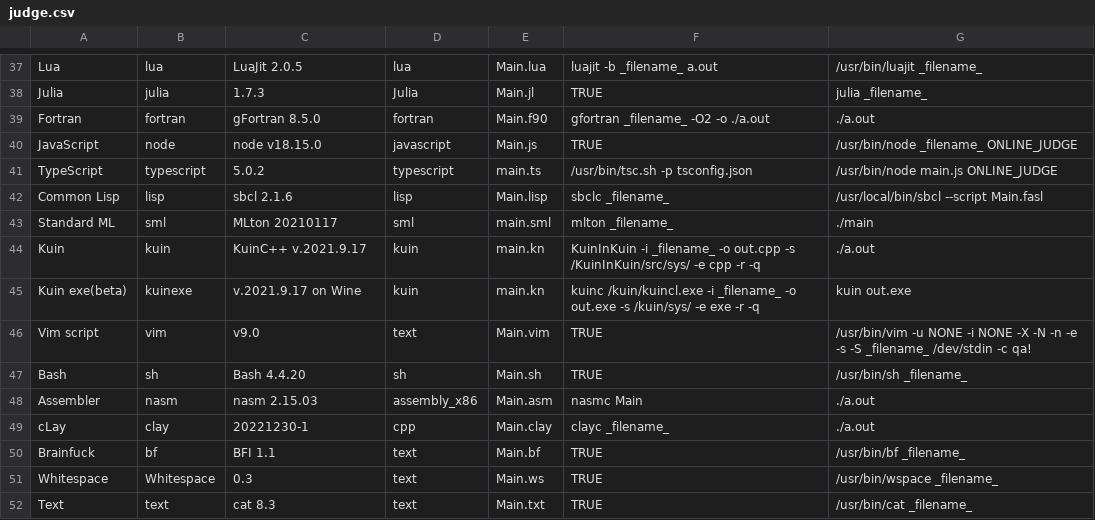
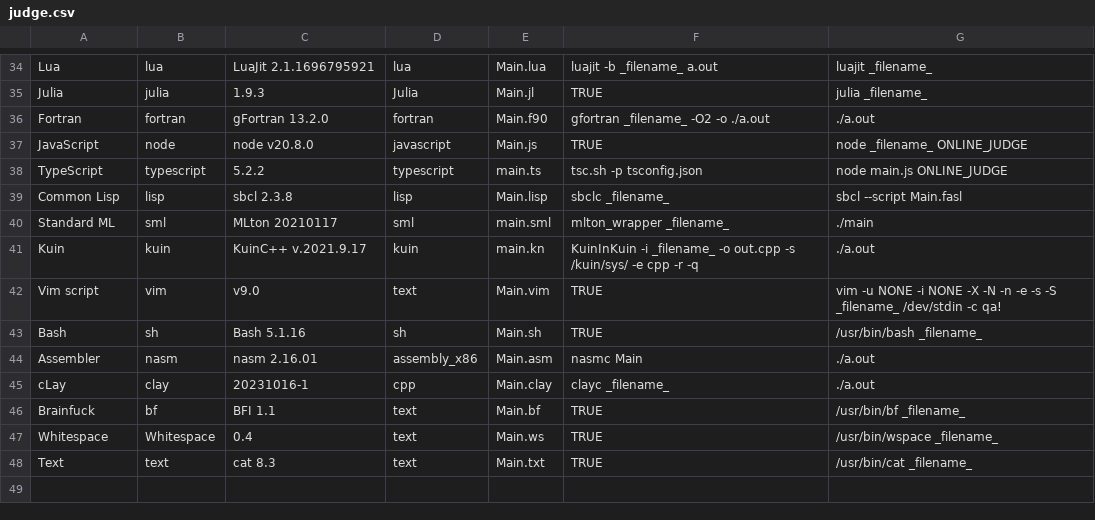
Before and after one commit to yuki2006/yukicoder_etc, a CSV file: judge.csv, drawn as a sheet; only a part is shown, gaps mark what is left out; removed rows and columns are numbered as before the commit, all else as after; the diff covers the shown part only; the diff names each change by its address in the sheet, - before the commit and + after, or states it on an @@ line.

```diff
--- a/judge.csv
+++ b/judge.csv
-C34: LuaJit 2.0.5
+C34: LuaJit 2.1.1696795921
-G34: /usr/bin/luajit _filename_
+G34: luajit _filename_
-C35: 1.7.3
+C35: 1.9.3
-C36: gFortran 8.5.0
+C36: gFortran 13.2.0
-C37: node v18.15.0
+C37: node v20.8.0
-G37: /usr/bin/node _filename_ ONLINE_JUDGE
+G37: node _filename_ ONLINE_JUDGE
-C38: 5.0.2
+C38: 5.2.2
-F38: /usr/bin/tsc.sh -p tsconfig.json
+F38: tsc.sh -p tsconfig.json
-G38: /usr/bin/node main.js ONLINE_JUDGE
+G38: node main.js ONLINE_JUDGE
-C39: sbcl 2.1.6
+C39: sbcl 2.3.8
-G39: /usr/local/bin/sbcl --script Main.fasl
+G39: sbcl --script Main.fasl
-F40: mlton _filename_
+F40: mlton_wrapper _filename_
-F41: …out.cpp -s /KuinInKuin/src/sys/ -e cpp…
+F41: …out.cpp -s /kuin/sys/ -e cpp…
-row 45: Kuin exe(beta) | kuinexe | v.2021.9.17 on Wine | kuin | main.kn | kuinc /kuin/kuincl.exe -i _filename_ -o out.exe -s /kuin/sys/ -e exe -r -q | kuin out.exe
-G42: /usr/bin/vim -u NONE…
+G42: vim -u NONE…
-C43: Bash 4.4.20
+C43: Bash 5.1.16
-G43: /usr/bin/sh _filename_
+G43: /usr/bin/bash _filename_
-C44: nasm 2.15.03
+C44: nasm 2.16.01
-C45: 20221230-1
+C45: 20231016-1
-C47: 0.3
+C47: 0.4
```
Also changed, not shown: 1 added row, 4 removed rows and 59 edited cells elsewhere in this file.
